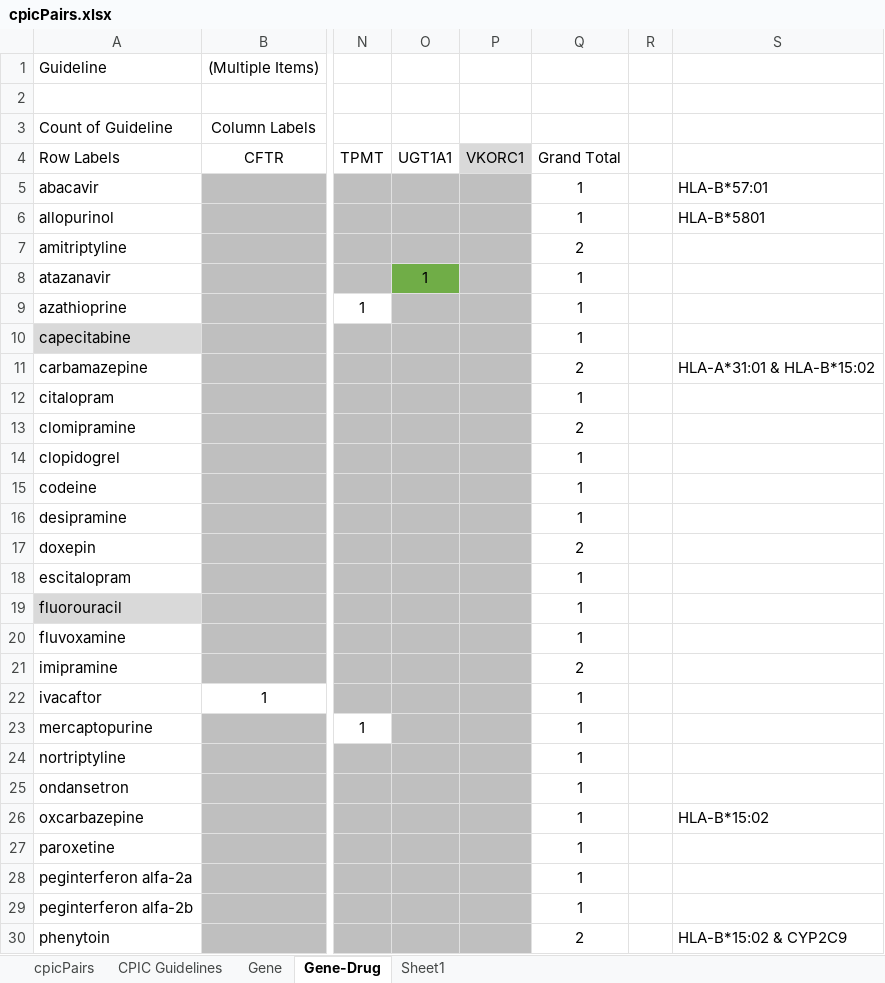
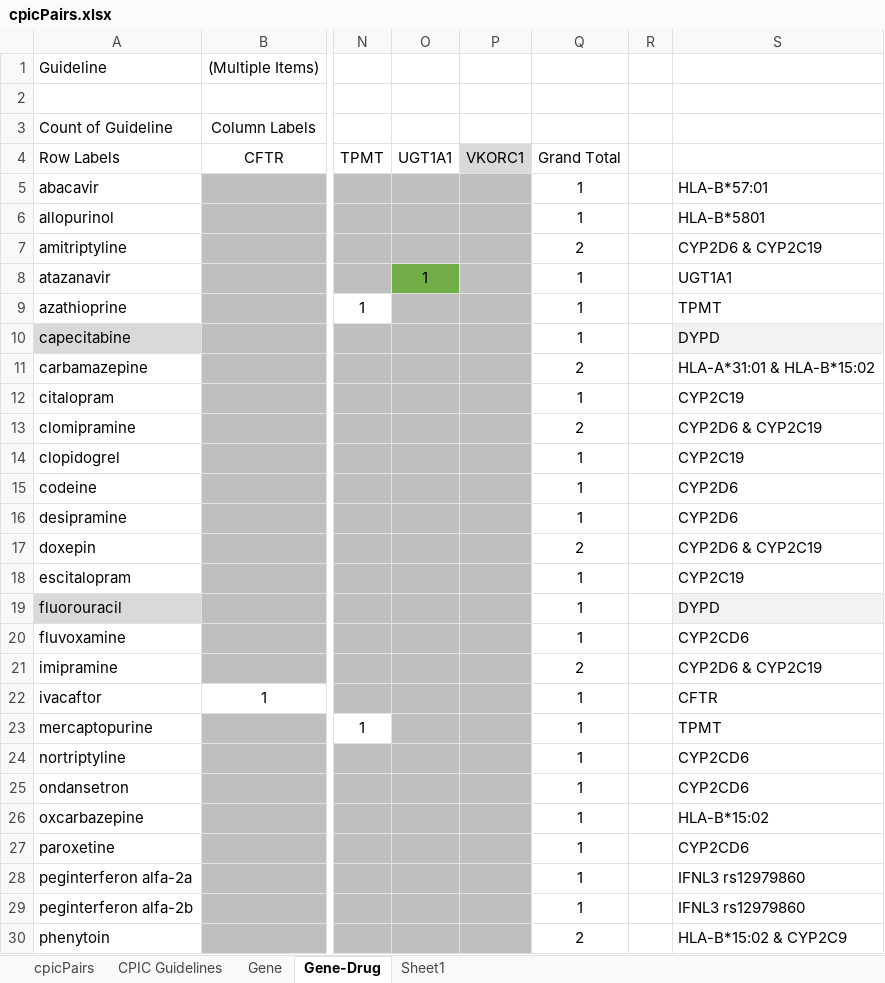
Before and after one commit to kgrid-objects/cpic-collection, an Excel workbook: cpicPairs.xlsx, sheet Gene-Drug, drawn as a sheet; only a part is shown, gaps mark what is left out; values as stored, in another font and other column widths than the file's, no borders; the diff covers the shown part only; the diff names each change by its address in the sheet, - before the commit and + after, or states it on an @@ line.

Commit message:
Updated cpicPairs.xlsx

```diff
--- a/cpicPairs.xlsx (sheet Gene-Drug)
+++ b/cpicPairs.xlsx (sheet Gene-Drug)
-S7: (empty)
+S7: CYP2D6 & CYP2C19
-S8: (empty)
+S8: UGT1A1
-S9: (empty)
+S9: TPMT
-S10: (empty)
+S10: DYPD
-S10 fill: none
+S10 fill: #F2F2F2
-S12: (empty)
+S12: CYP2C19
-S13: (empty)
+S13: CYP2D6 & CYP2C19
-S14: (empty)
+S14: CYP2C19
-S15:S16: (empty)
+S15:S16: CYP2D6
-S17: (empty)
+S17: CYP2D6 & CYP2C19
-S18: (empty)
+S18: CYP2C19
-S19: (empty)
+S19: DYPD
-S19 fill: none
+S19 fill: #F2F2F2
-S20: (empty)
+S20: CYP2CD6
-S21: (empty)
+S21: CYP2D6 & CYP2C19
-S22: (empty)
+S22: CFTR
-S23: (empty)
+S23: TPMT
-S24:S25: (empty)
+S24:S25: CYP2CD6
-S27: (empty)
+S27: CYP2CD6
-S28:S29: (empty)
+S28:S29: IFNL3 rs12979860
```
Also changed, not shown: 12 edited cells and cell formats elsewhere in this sheet.
